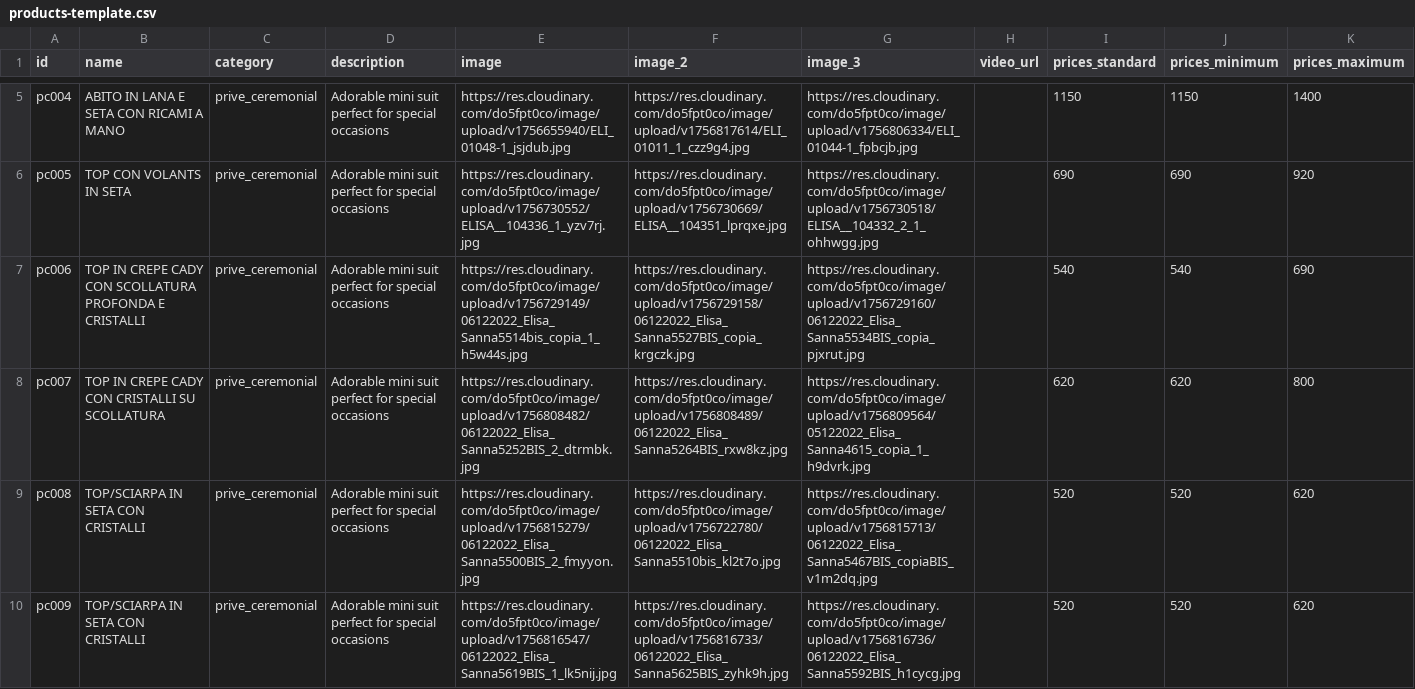
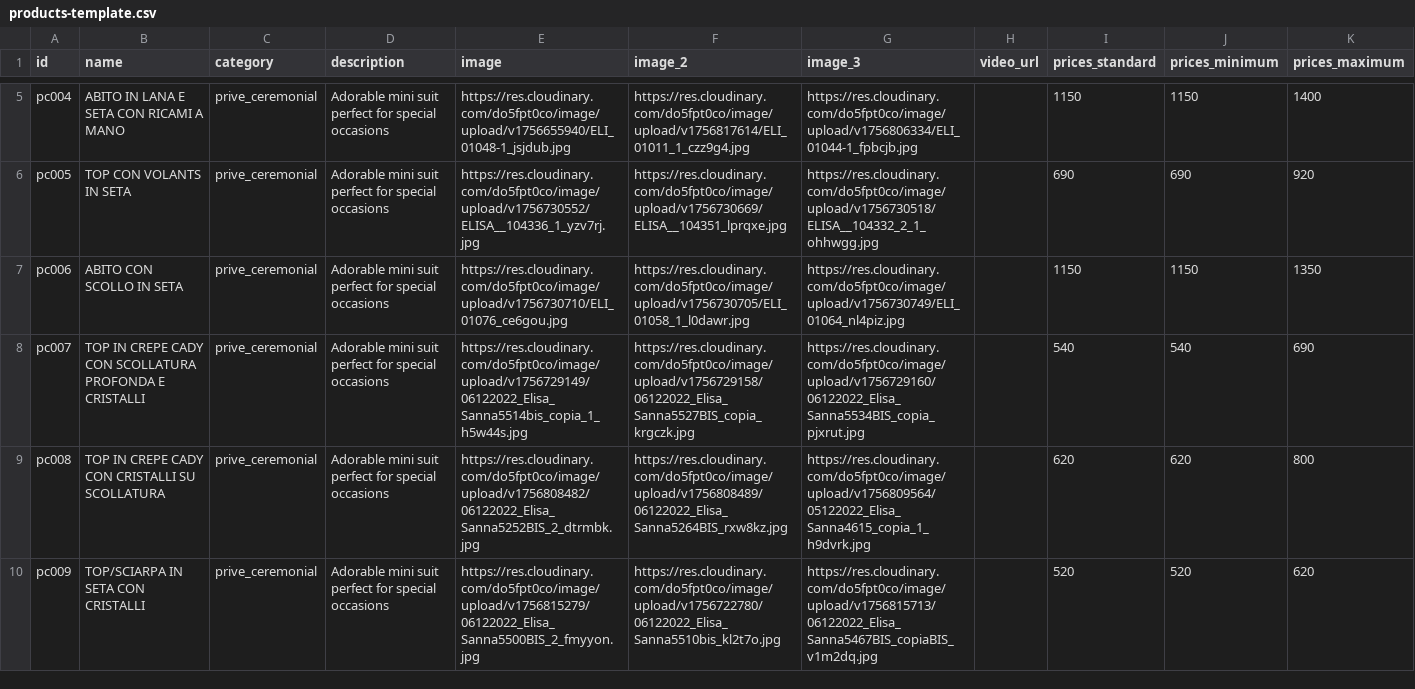
Before and after one commit to DeodatoS/atelier-site, a CSV file: assets/data/products-template.csv, drawn as a sheet; only a part is shown, gaps mark what is left out; the diff covers the shown part only; the diff names each change by its address in the sheet, - before the commit and + after, or states it on an @@ line.

Commit message:
Update products CSV from Google Sheets - 2025-09-02T13:45:30.096Z

```diff
--- a/assets/data/products-template.csv
+++ b/assets/data/products-template.csv
-B7 (name): TOP IN CREPE CADY CON SCOLLATURA PROFONDA E CRISTALLI
+B7 (name): ABITO CON SCOLLO IN SETA
-E7 (image): https://res.cloudinary.com/do5fpt0co/image/upload/v1756729149/06122022_Elisa_Sanna5514bis_copia_1_h5w44s.jpg
+E7 (image): https://res.cloudinary.com/do5fpt0co/image/upload/v1756730710/ELI_01076_ce6gou.jpg
-F7 (image_2): https://res.cloudinary.com/do5fpt0co/image/upload/v1756729158/06122022_Elisa_Sanna5527BIS_copia_krgczk.jpg
+F7 (image_2): https://res.cloudinary.com/do5fpt0co/image/upload/v1756730705/ELI_01058_1_l0dawr.jpg
-G7 (image_3): https://res.cloudinary.com/do5fpt0co/image/upload/v1756729160/06122022_Elisa_Sanna5534BIS_copia_pjxrut.jpg
+G7 (image_3): https://res.cloudinary.com/do5fpt0co/image/upload/v1756730749/ELI_01064_nl4piz.jpg
-I7 (prices_standard): 540
+I7 (prices_standard): 1150
-J7 (prices_minimum): 540
+J7 (prices_minimum): 1150
-K7 (prices_maximum): 690
+K7 (prices_maximum): 1350
-B8 (name): …CADY CON CRISTALLI SU SCOLLATURA
+B8 (name): …CADY CON SCOLLATURA PROFONDA E CRISTALLI
-E8 (image): https://res.cloudinary.com/do5fpt0co/image/upload/v1756808482/06122022_Elisa_Sanna5252BIS_2_dtrmbk.jpg
+E8 (image): https://res.cloudinary.com/do5fpt0co/image/upload/v1756729149/06122022_Elisa_Sanna5514bis_copia_1_h5w44s.jpg
-F8 (image_2): https://res.cloudinary.com/do5fpt0co/image/upload/v1756808489/06122022_Elisa_Sanna5264BIS_rxw8kz.jpg
+F8 (image_2): https://res.cloudinary.com/do5fpt0co/image/upload/v1756729158/06122022_Elisa_Sanna5527BIS_copia_krgczk.jpg
-G8 (image_3): https://res.cloudinary.com/do5fpt0co/image/upload/v1756809564/05122022_Elisa_Sanna4615_copia_1_h9dvrk.jpg
+G8 (image_3): https://res.cloudinary.com/do5fpt0co/image/upload/v1756729160/06122022_Elisa_Sanna5534BIS_copia_pjxrut.jpg
-I8 (prices_standard): 620
+I8 (prices_standard): 540
-J8 (prices_minimum): 620
+J8 (prices_minimum): 540
-K8 (prices_maximum): 800
+K8 (prices_maximum): 690
-B9 (name): TOP/SCIARPA IN SETA CON CRISTALLI
+B9 (name): TOP IN CREPE CADY CON CRISTALLI SU SCOLLATURA
-E9 (image): https://res.cloudinary.com/do5fpt0co/image/upload/v1756815279/06122022_Elisa_Sanna5500BIS_2_fmyyon.jpg
+E9 (image): https://res.cloudinary.com/do5fpt0co/image/upload/v1756808482/06122022_Elisa_Sanna5252BIS_2_dtrmbk.jpg
-F9 (image_2): https://res.cloudinary.com/do5fpt0co/image/upload/v1756722780/06122022_Elisa_Sanna5510bis_kl2t7o.jpg
+F9 (image_2): https://res.cloudinary.com/do5fpt0co/image/upload/v1756808489/06122022_Elisa_Sanna5264BIS_rxw8kz.jpg
-G9 (image_3): https://res.cloudinary.com/do5fpt0co/image/upload/v1756815713/06122022_Elisa_Sanna5467BIS_copiaBIS_v1m2dq.jpg
+G9 (image_3): https://res.cloudinary.com/do5fpt0co/image/upload/v1756809564/05122022_Elisa_Sanna4615_copia_1_h9dvrk.jpg
-I9 (prices_standard): 520
+I9 (prices_standard): 620
-J9 (prices_minimum): 520
+J9 (prices_minimum): 620
-K9 (prices_maximum): 620
+K9 (prices_maximum): 800
-E10 (image): https://res.cloudinary.com/do5fpt0co/image/upload/v1756816547/06122022_Elisa_Sanna5619BIS_1_lk5nij.jpg
+E10 (image): https://res.cloudinary.com/do5fpt0co/image/upload/v1756815279/06122022_Elisa_Sanna5500BIS_2_fmyyon.jpg
-F10 (image_2): https://res.cloudinary.com/do5fpt0co/image/upload/v1756816733/06122022_Elisa_Sanna5625BIS_zyhk9h.jpg
+F10 (image_2): https://res.cloudinary.com/do5fpt0co/image/upload/v1756722780/06122022_Elisa_Sanna5510bis_kl2t7o.jpg
-G10 (image_3): https://res.cloudinary.com/do5fpt0co/image/upload/v1756816736/06122022_Elisa_Sanna5592BIS_h1cycg.jpg
+G10 (image_3): https://res.cloudinary.com/do5fpt0co/image/upload/v1756815713/06122022_Elisa_Sanna5467BIS_copiaBIS_v1m2dq.jpg
```
Also changed, not shown: 2 added rows and 7 edited cells elsewhere in this file.
